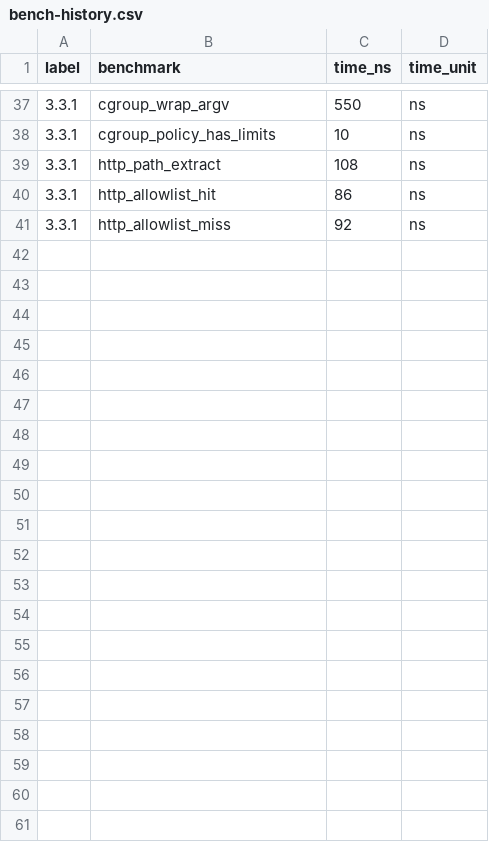
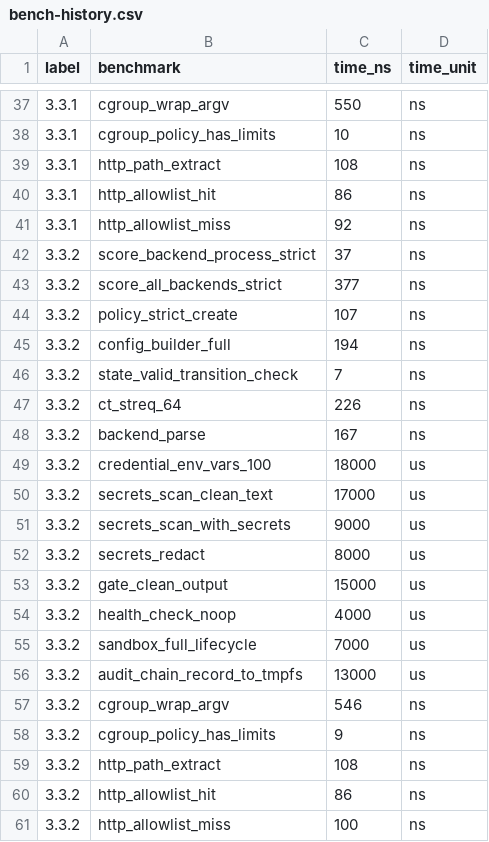
Before and after one commit to MacCracken/kavach, a CSV file: benches/bench-history.csv, drawn as a sheet; only a part is shown, gaps mark what is left out.

```diff
--- a/benches/bench-history.csv
+++ b/benches/bench-history.csv
@@ -41 +41,21 @@ label,benchmark,time_ns,time_unit
 3.3.1,http_allowlist_miss,92,ns
+3.3.2,score_backend_process_strict,37,ns
+3.3.2,score_all_backends_strict,377,ns
+3.3.2,policy_strict_create,107,ns
+3.3.2,config_builder_full,194,ns
+3.3.2,state_valid_transition_check,7,ns
+3.3.2,ct_streq_64,226,ns
+3.3.2,backend_parse,167,ns
+3.3.2,credential_env_vars_100,18000,us
+3.3.2,secrets_scan_clean_text,17000,us
+3.3.2,secrets_scan_with_secrets,9000,us
+3.3.2,secrets_redact,8000,us
+3.3.2,gate_clean_output,15000,us
+3.3.2,health_check_noop,4000,us
+3.3.2,sandbox_full_lifecycle,7000,us
+3.3.2,audit_chain_record_to_tmpfs,13000,us
+3.3.2,cgroup_wrap_argv,546,ns
+3.3.2,cgroup_policy_has_limits,9,ns
+3.3.2,http_path_extract,108,ns
+3.3.2,http_allowlist_hit,86,ns
+3.3.2,http_allowlist_miss,100,ns
```
Also changed, not shown: 10 other files.
